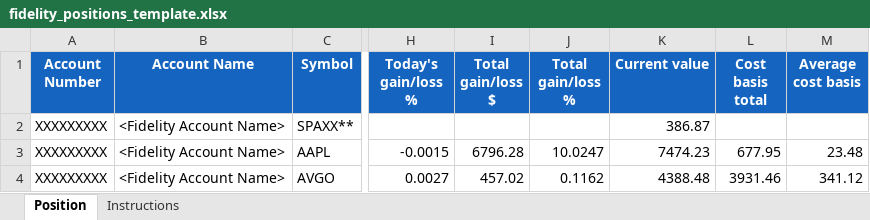
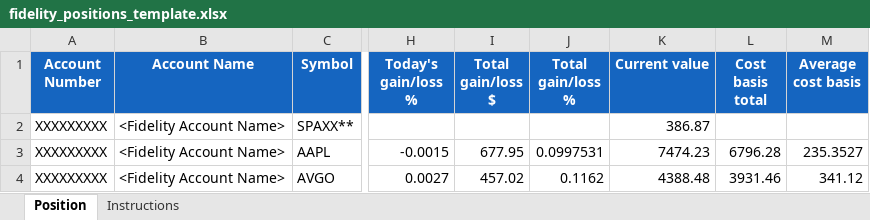
Before and after one commit to pressj01/portfolio-Tracking-client, an Excel workbook: templates/fidelity_positions_template.xlsx, sheet Position, drawn as a sheet; only a part is shown, gaps mark what is left out; values as stored, in another font and other column widths than the file's, no borders; the diff names each change by its address in the sheet, - before the commit and + after, or states it on an @@ line.

Commit message:
Fix broker imports and reconcile sample templates

```diff
--- a/templates/fidelity_positions_template.xlsx (sheet Position)
+++ b/templates/fidelity_positions_template.xlsx (sheet Position)
-I3 (Total gain/loss $): 6796.28
+I3 (Total gain/loss $): 677.95
-J3 (Total gain/loss %): 10.0247
+J3 (Total gain/loss %): 0.0997531
-L3 (Cost basis total): 677.95
+L3 (Cost basis total): 6796.28
-M3 (Average cost basis): 23.48
+M3 (Average cost basis): 235.3527
```
Also changed, not shown: 5 other files.
